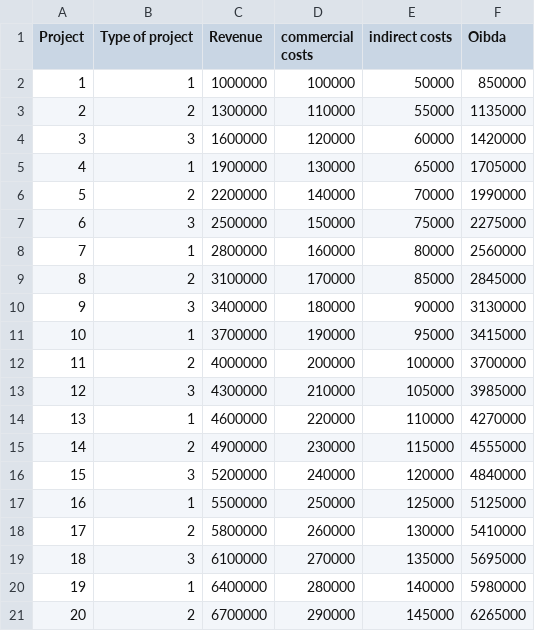
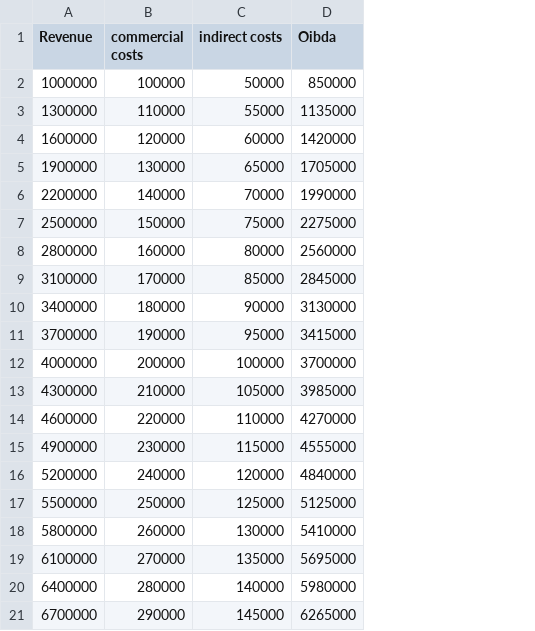
Before and after one commit to kulikofff/Data-Analytics-2023-V2, a CSV file: Catboost DA 2024/datasetxlnocat.csv, drawn as a sheet; the diff names each change by its address in the sheet, - before the commit and + after, or states it on an @@ line.

Commit message:
modified:   Catboost DA 2024/DAFinance.ipynb 	modified:   Catboost DA 2024/catboost_info/catboost_training.json 	modified:   Catboost DA 2024/catboost_info/learn/events.out.tfevents 	modified:   Catboost DA 2024/catboost_info/learn_error.tsv 	modified:   Catboost DA 2024/catboost_info/test/events.out.tfevents 	modified:   Catboost DA 2024/catboost_info/test_error.tsv 	modified:   Catboost DA 2024/catboost_info/time_left.tsv 	modified:   Catboost DA 2024/common analysis.html 	modified:   Catboost DA 2024/datasetxlnocat.csv

```diff
--- a/Catboost DA 2024/datasetxlnocat.csv
+++ b/Catboost DA 2024/datasetxlnocat.csv
-column A (Project), rows 2-21: 1 | 2 | 3 | 4 | 5 | 6 | 7 | 8 | 9 | 10 | 11 | 12 | 13 | 14 | 15 | 16 | 17 | 18 | 19 | 20
-column B (Type of project), rows 2-21: 1 | 2 | 3 | 1 | 2 | 3 | 1 | 2 | 3 | 1 | 2 | 3 | 1 | 2 | 3 | 1 | 2 | 3 | 1 | 2
```
Also changed, not shown: Catboost DA 2024/catboost_info/learn_error.tsv, Catboost DA 2024/catboost_info/test_error.tsv, 6 other files.
